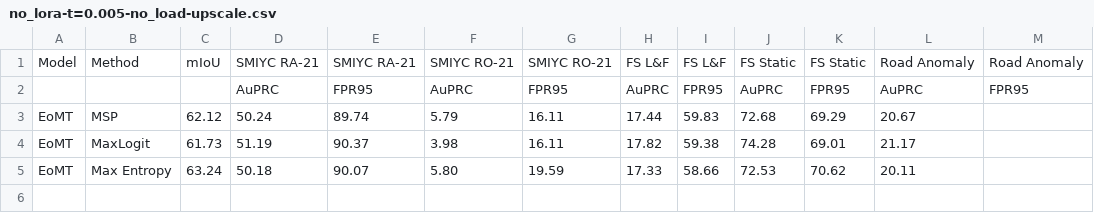
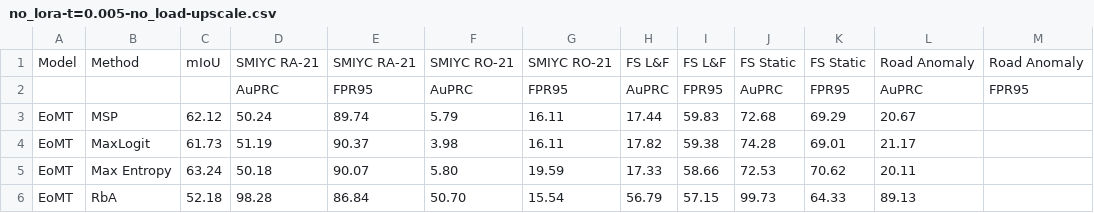
Before and after one commit to maiminhthai/MaskArchitectureAnomaly_CourseProject, a CSV file: result-1024x1024-upscale/no_lora-t=0.005-no_load-upscale.csv, drawn as a sheet; the diff names each change by its address in the sheet, - before the commit and + after, or states it on an @@ line.

```diff
--- a/result-1024x1024-upscale/no_lora-t=0.005-no_load-upscale.csv
+++ b/result-1024x1024-upscale/no_lora-t=0.005-no_load-upscale.csv
+row 6: EoMT | RbA | 52.18 | 98.28 | 86.84 | 50.70 | 15.54 | 56.79 | 57.15 | 99.73 | 64.33 | 89.13
```
Also changed, not shown: result-1024x1024-upscale/no_lora-t=0.01-no_load-upscale.csv, result-1024x1024-upscale/no_lora-t=0.04-no_load-upscale.csv, 42 other files.
